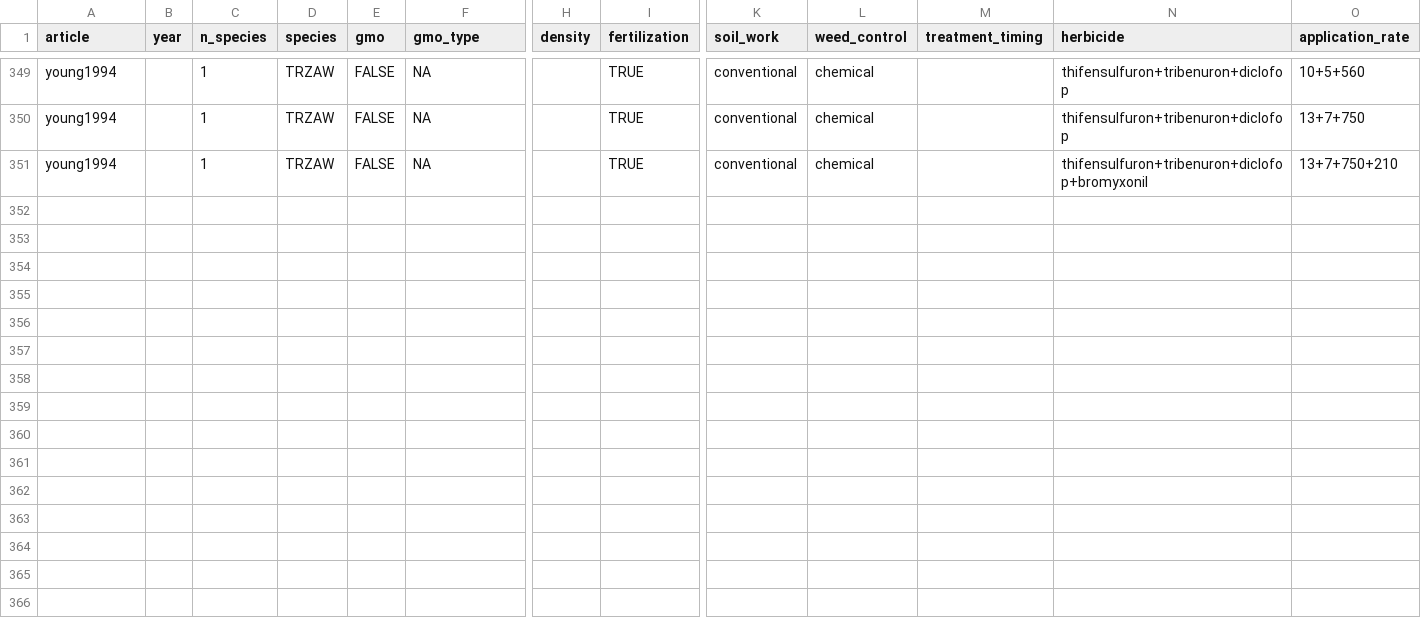
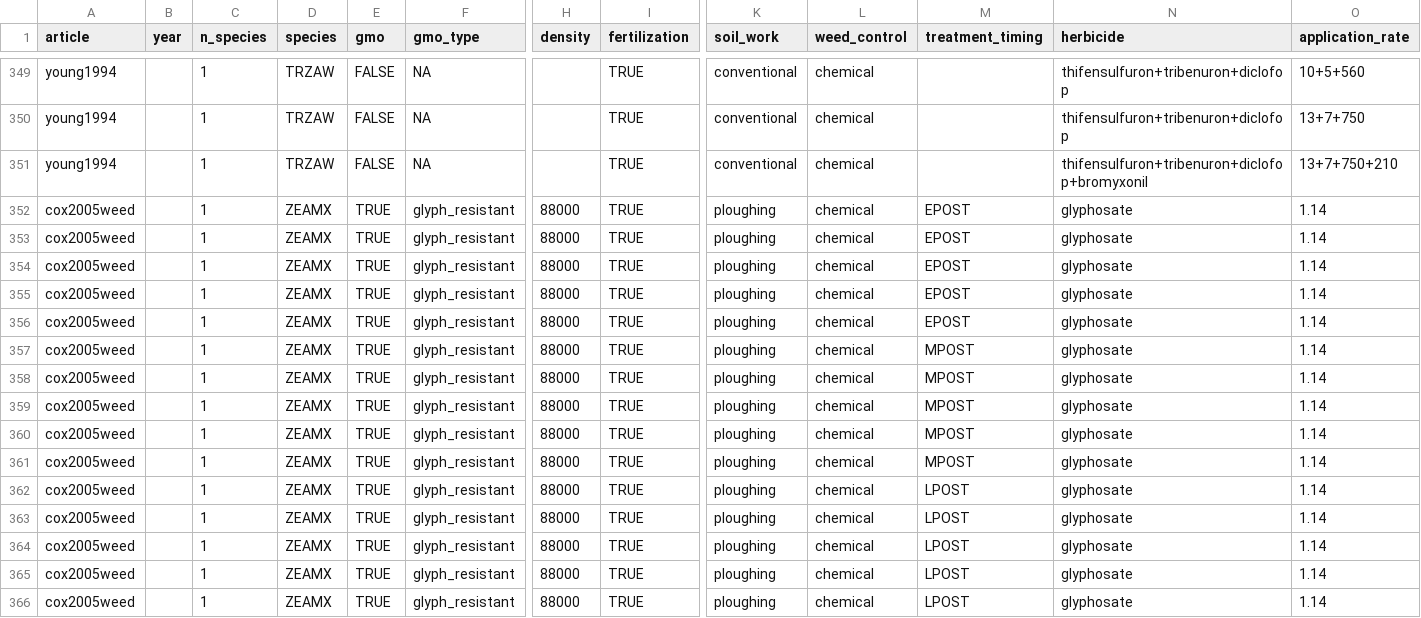
Before and after one commit to Norival/rapport_biblio, a CSV file: R/data/reading_crop.csv, drawn as a sheet; only a part is shown, gaps mark what is left out; rows hold the shown columns only; the diff names each change by its address in the sheet, - before the commit and + after, or states it on an @@ line.

Commit message:
reads general information for cox2005weed
I need to report the results.

```diff
--- a/R/data/reading_crop.csv
+++ b/R/data/reading_crop.csv
+row 352: cox2005weed |  | 1 | ZEAMX | TRUE | glyph_resistant | 88000 | TRUE | ploughing | chemical | EPOST | glyphosate | 1.14
+row 353: cox2005weed |  | 1 | ZEAMX | TRUE | glyph_resistant | 88000 | TRUE | ploughing | chemical | EPOST | glyphosate | 1.14
+row 354: cox2005weed |  | 1 | ZEAMX | TRUE | glyph_resistant | 88000 | TRUE | ploughing | chemical | EPOST | glyphosate | 1.14
+row 355: cox2005weed |  | 1 | ZEAMX | TRUE | glyph_resistant | 88000 | TRUE | ploughing | chemical | EPOST | glyphosate | 1.14
+row 356: cox2005weed |  | 1 | ZEAMX | TRUE | glyph_resistant | 88000 | TRUE | ploughing | chemical | EPOST | glyphosate | 1.14
+row 357: cox2005weed |  | 1 | ZEAMX | TRUE | glyph_resistant | 88000 | TRUE | ploughing | chemical | MPOST | glyphosate | 1.14
+row 358: cox2005weed |  | 1 | ZEAMX | TRUE | glyph_resistant | 88000 | TRUE | ploughing | chemical | MPOST | glyphosate | 1.14
+row 359: cox2005weed |  | 1 | ZEAMX | TRUE | glyph_resistant | 88000 | TRUE | ploughing | chemical | MPOST | glyphosate | 1.14
+row 360: cox2005weed |  | 1 | ZEAMX | TRUE | glyph_resistant | 88000 | TRUE | ploughing | chemical | MPOST | glyphosate | 1.14
+row 361: cox2005weed |  | 1 | ZEAMX | TRUE | glyph_resistant | 88000 | TRUE | ploughing | chemical | MPOST | glyphosate | 1.14
+row 362: cox2005weed |  | 1 | ZEAMX | TRUE | glyph_resistant | 88000 | TRUE | ploughing | chemical | LPOST | glyphosate | 1.14
+row 363: cox2005weed |  | 1 | ZEAMX | TRUE | glyph_resistant | 88000 | TRUE | ploughing | chemical | LPOST | glyphosate | 1.14
+row 364: cox2005weed |  | 1 | ZEAMX | TRUE | glyph_resistant | 88000 | TRUE | ploughing | chemical | LPOST | glyphosate | 1.14
+row 365: cox2005weed |  | 1 | ZEAMX | TRUE | glyph_resistant | 88000 | TRUE | ploughing | chemical | LPOST | glyphosate | 1.14
+row 366: cox2005weed |  | 1 | ZEAMX | TRUE | glyph_resistant | 88000 | TRUE | ploughing | chemical | LPOST | glyphosate | 1.14
```
Also changed, not shown: R/data/reading_general.csv, R/data/reading_protocol.csv, 4 other files.
